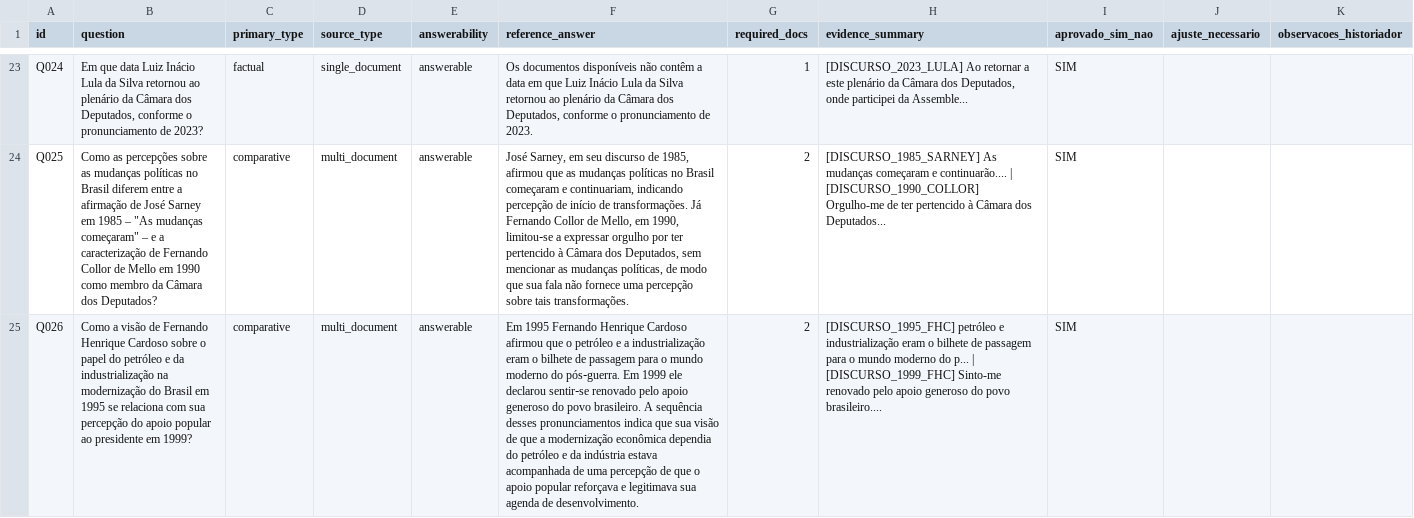
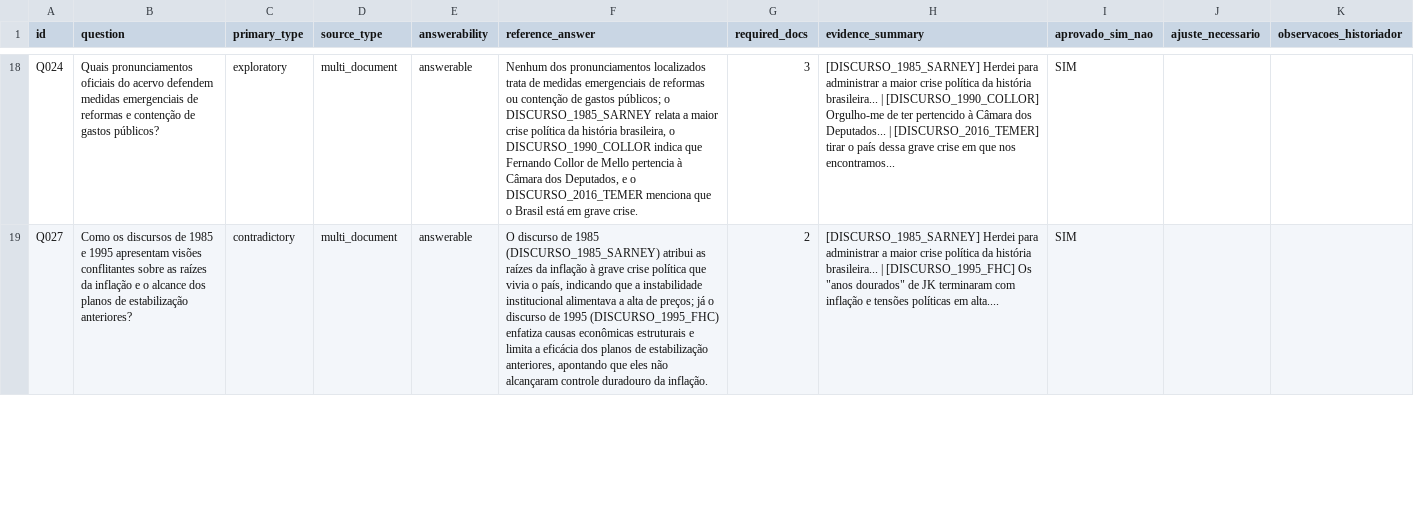
Before and after one commit to OYanEnrique/geracao_corpus, a CSV file: corpus/revisao_especialistas_piloto.csv, drawn as a sheet; only a part is shown, gaps mark what is left out; removed rows and columns are numbered as before the commit, all else as after; the diff covers the shown part only; the diff names each change by its address in the sheet, - before the commit and + after, or states it on an @@ line.

```diff
--- a/corpus/revisao_especialistas_piloto.csv
+++ b/corpus/revisao_especialistas_piloto.csv
-B18 (question): Em que data Luiz Inácio Lula da Silva retornou ao plenário da Câmara dos Deputados, conforme o pronunciamento de 2023?
+B18 (question): Quais pronunciamentos oficiais do acervo defendem medidas emergenciais de reformas e contenção de gastos públicos?
-C18 (primary_type): factual
+C18 (primary_type): exploratory
-D18 (source_type): single_document
+D18 (source_type): multi_document
-F18 (reference_answer): Os documentos disponíveis não contêm a data em que Luiz Inácio Lula da Silva retornou ao plenário da Câmara dos Deputados, conforme o pronunciamento de 2023.
+F18 (reference_answer): Nenhum dos pronunciamentos localizados trata de medidas emergenciais de reformas ou contenção de gastos públicos; o DISCURSO_1985_SARNEY relata a maior crise política da história brasileira, o DISCURSO_1990_COLLOR indica que Fernando Collor de Mello pertencia à Câmara dos Deputados, e o DISCURSO_2016_TEMER menciona que o Brasil está em grave crise.
-G18 (required_docs): 1
+G18 (required_docs): 3
-H18 (evidence_summary): [DISCURSO_2023_LULA] Ao retornar a este plenário da Câmara dos Deputados, onde participei da Assemble...
+H18 (evidence_summary): [DISCURSO_1985_SARNEY] Herdei para administrar a maior crise política da história brasileira... | [DISCURSO_1990_COLLOR] Orgulho-me de ter pertencido à Câmara dos Deputados... | [DISCURSO_2016_TEMER] tirar o país dessa grave crise em que nos encontramos...
-row 24: Q025 | Como as percepções sobre as mudanças políticas no Brasil diferem entre a afirmação de José Sarney em 1985 – "As mudanças começaram" – e a caracterização de Fernando Collor de Mello em 1990 como membro da Câmara dos Deputados? | comparative | multi_document | answerable | José Sarney, em seu discurso de 1985, afirmou que as mudanças políticas no Brasil começaram e continuariam, indicando percepção de início de transformações. Já Fernando Collor de Mello, em 1990, limitou‑se a expressar orgulho por ter pertencido à Câmara dos Deputados, sem mencionar as mudanças políticas, de modo que sua fala não fornece uma percepção sobre tais transformações. | 2 | [DISCURSO_1985_SARNEY] As mudanças começaram e continuarão.... | [DISCURSO_1990_COLLOR] Orgulho-me de ter pertencido à Câmara dos Deputados... | SIM
-A19 (id): Q026
+A19 (id): Q027
-B19 (question): Como a visão de Fernando Henrique Cardoso sobre o papel do petróleo e da industrialização na modernização do Brasil em 1995 se relaciona com sua percepção do apoio popular ao presidente em 1999?
+B19 (question): Como os discursos de 1985 e 1995 apresentam visões conflitantes sobre as raízes da inflação e o alcance dos planos de estabilização anteriores?
-C19 (primary_type): comparative
+C19 (primary_type): contradictory
-F19 (reference_answer): Em 1995 Fernando Henrique Cardoso afirmou que o petróleo e a industrialização eram o bilhete de passagem para o mundo moderno do pós‑guerra. Em 1999 ele declarou sentir‑se renovado pelo apoio generoso do povo brasileiro. A sequência desses pronunciamentos indica que sua visão de que a modernização econômica dependia do petróleo e da indústria estava acompanhada de uma percepção de que o apoio popular reforçava e legitimava sua agenda de desenvolvimento.
+F19 (reference_answer): O discurso de 1985 (DISCURSO_1985_SARNEY) atribui as raízes da inflação à grave crise política que vivia o país, indicando que a instabilidade institucional alimentava a alta de preços; já o discurso de 1995 (DISCURSO_1995_FHC) enfatiza causas econômicas estruturais e limita a eficácia dos planos de estabilização anteriores, apontando que eles não alcançaram controle duradouro da inflação.
-H19 (evidence_summary): [DISCURSO_1995_FHC] petróleo e industrialização eram o bilhete de passagem para o mundo moderno do p... | [DISCURSO_1999_FHC] Sinto-me renovado pelo apoio generoso do povo brasileiro....
+H19 (evidence_summary): [DISCURSO_1985_SARNEY] Herdei para administrar a maior crise política da história brasileira... | [DISCURSO_1995_FHC] Os "anos dourados" de JK terminaram com inflação e tensões políticas em alta....
```
Also changed, not shown: 2 added rows, 8 removed rows and 85 edited cells elsewhere in this file, 45 other files.
